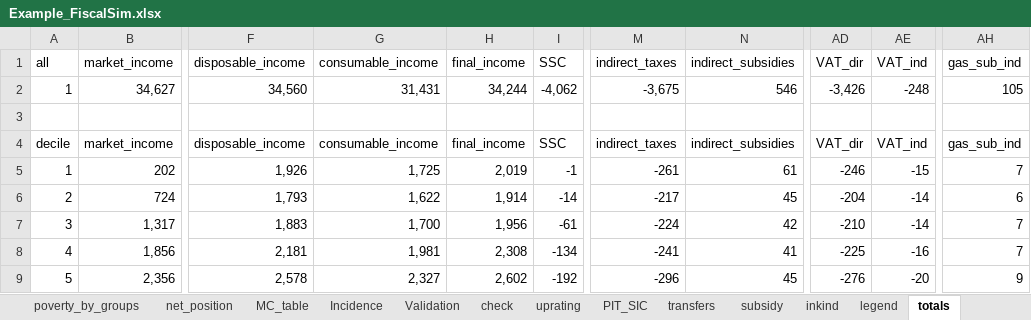
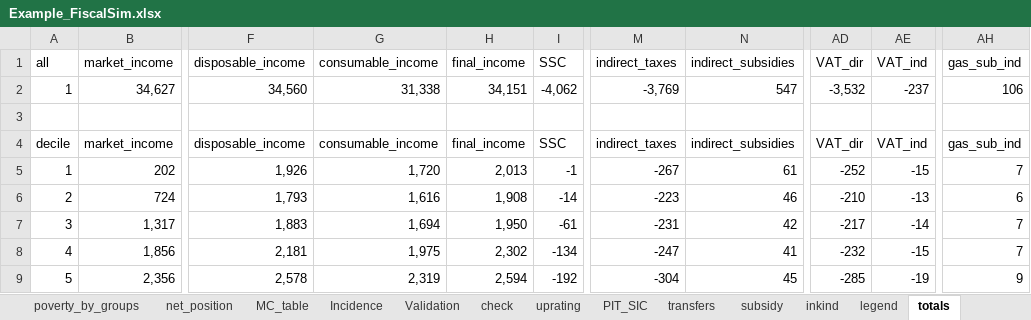
Before and after one commit to wbEPL/Example_FiscalSim, an Excel workbook: 03.Tool/Example_FiscalSim.xlsx, sheet totals, drawn as a sheet; only a part is shown, gaps mark what is left out; values as stored, in another font and other column widths than the file's, no borders; the diff covers the shown part only; the diff names each change by its address in the sheet, - before the commit and + after, or states it on an @@ line.

```diff
--- a/03.Tool/Example_FiscalSim.xlsx (sheet totals)
+++ b/03.Tool/Example_FiscalSim.xlsx (sheet totals)
-G2 (consumable_income): 31,431
+G2 (consumable_income): 31,338
-H2 (final_income): 34,244
+H2 (final_income): 34,151
-M2 (indirect_taxes): -3,675
+M2 (indirect_taxes): -3,769
-N2 (indirect_subsidies): 546
+N2 (indirect_subsidies): 547
-AD2 (VAT_dir): -3,426
+AD2 (VAT_dir): -3,532
-AE2 (VAT_ind): -248
+AE2 (VAT_ind): -237
-AH2 (gas_sub_ind): 105
+AH2 (gas_sub_ind): 106
-G5 (consumable_income): 1,725
+G5 (consumable_income): 1,720
-H5 (final_income): 2,019
+H5 (final_income): 2,013
-M5 (indirect_taxes): -261
+M5 (indirect_taxes): -267
-AD5 (VAT_dir): -246
+AD5 (VAT_dir): -252
-G6 (consumable_income): 1,622
+G6 (consumable_income): 1,616
-H6 (final_income): 1,914
+H6 (final_income): 1,908
-M6 (indirect_taxes): -217
+M6 (indirect_taxes): -223
-N6 (indirect_subsidies): 45
+N6 (indirect_subsidies): 46
-AD6 (VAT_dir): -204
+AD6 (VAT_dir): -210
-AE6 (VAT_ind): -14
+AE6 (VAT_ind): -13
-G7 (consumable_income): 1,700
+G7 (consumable_income): 1,694
-H7 (final_income): 1,956
+H7 (final_income): 1,950
-M7 (indirect_taxes): -224
+M7 (indirect_taxes): -231
-AD7 (VAT_dir): -210
+AD7 (VAT_dir): -217
-G8 (consumable_income): 1,981
+G8 (consumable_income): 1,975
-H8 (final_income): 2,308
+H8 (final_income): 2,302
-M8 (indirect_taxes): -241
+M8 (indirect_taxes): -247
-AD8 (VAT_dir): -225
+AD8 (VAT_dir): -232
-AE8 (VAT_ind): -16
+AE8 (VAT_ind): -15
-G9 (consumable_income): 2,327
+G9 (consumable_income): 2,319
-H9 (final_income): 2,602
+H9 (final_income): 2,594
-M9 (indirect_taxes): -296
+M9 (indirect_taxes): -304
-AD9 (VAT_dir): -276
+AD9 (VAT_dir): -285
-AE9 (VAT_ind): -20
+AE9 (VAT_ind): -19
```
Also changed, not shown: 1 added row, 1 removed row and 314 edited cells elsewhere in this sheet, sheet net_position, sheet MC_table, sheet all, sheet gini_poverty, sheet Incidence, sheet IO, 4 more sheets, hidden cells, charts or pictures, 5 other files.
